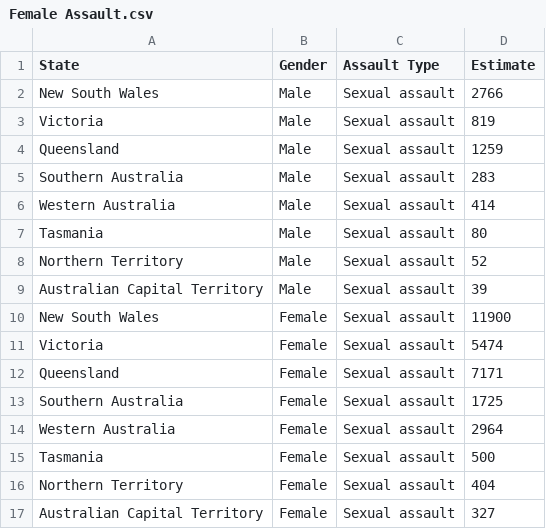
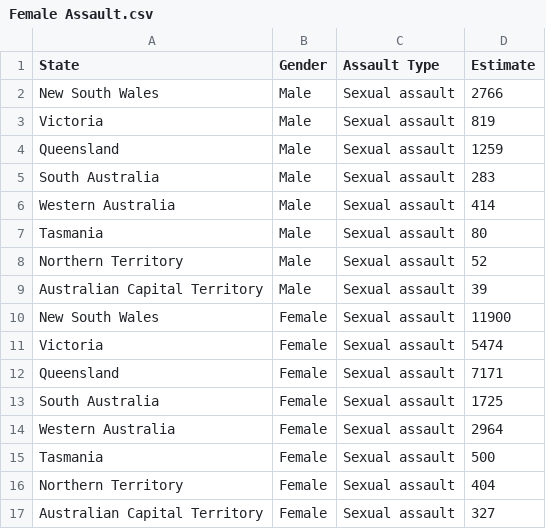
Before and after one commit to isut0003/3179, a CSV file: Female Assault.csv, drawn as a sheet.

Commit message:
Update Female Assault.csv

```diff
--- a/Female Assault.csv
+++ b/Female Assault.csv
@@ -4,3 +4,3 @@ Victoria,Male,Sexual assault,819
 Queensland,Male,Sexual assault,1259
-Southern Australia,Male,Sexual assault,283
+South Australia,Male,Sexual assault,283
 Western Australia,Male,Sexual assault,414
@@ -12,3 +12,3 @@ Victoria,Female,Sexual assault,5474
 Queensland,Female,Sexual assault,7171
-Southern Australia,Female,Sexual assault,1725
+South Australia,Female,Sexual assault,1725
 Western Australia,Female,Sexual assault,2964
```
